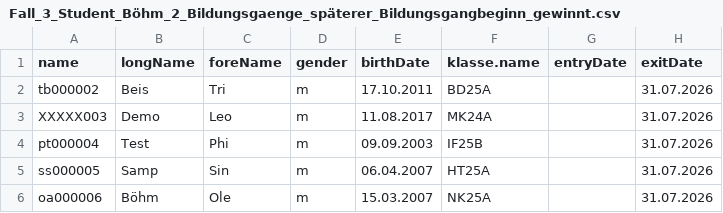
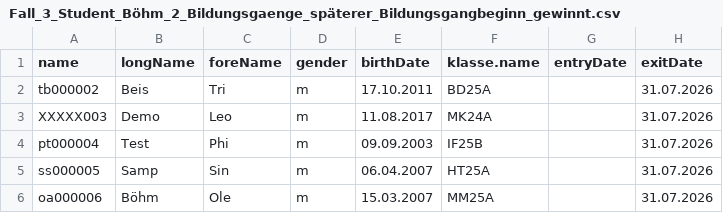
Before and after one commit to stbaeumer/BKB-Tool-WASM, a CSV file: wwwroot/testfiles/webuntis/Fall_3_Student_Böhm_2_Bildungsgaenge_späterer_Bildungsgangbeginn_gewinnt.csv, drawn as a sheet; only a part is shown; the diff names each change by its address in the sheet, - before the commit and + after, or states it on an @@ line.

```diff
--- a/wwwroot/testfiles/webuntis/Fall_3_Student_Böhm_2_Bildungsgaenge_späterer_Bildungsgangbeginn_gewinnt.csv
+++ b/wwwroot/testfiles/webuntis/Fall_3_Student_Böhm_2_Bildungsgaenge_späterer_Bildungsgangbeginn_gewinnt.csv
-F6 (klasse.name): NK25A
+F6 (klasse.name): MM25A
```
Also changed, not shown: 32 other files.
